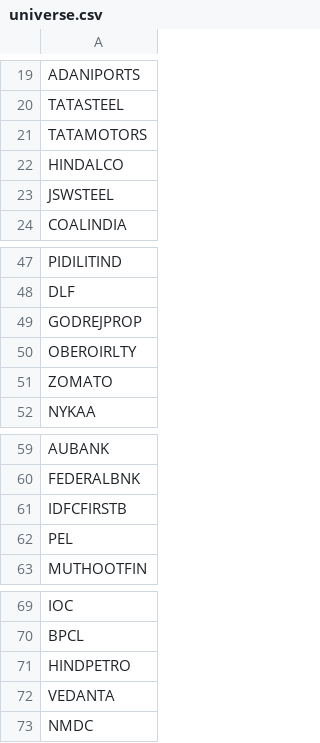
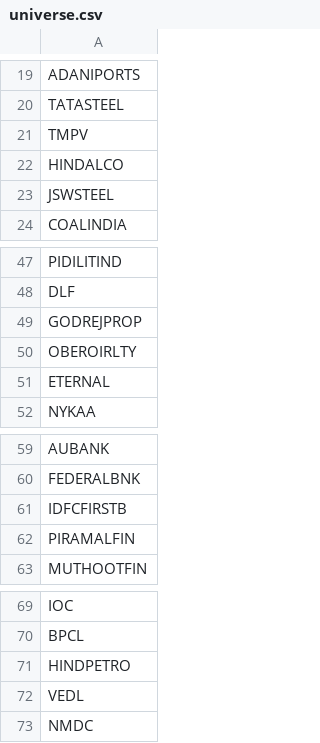
Before and after one commit to rahulkumar01-bit/nse-scanner, a CSV file: data/universe.csv, drawn as a sheet; only a part is shown, gaps mark what is left out.

Commit message:
Update universe.csv

```diff
--- a/data/universe.csv
+++ b/data/universe.csv
@@ -20,3 +20,3 @@ ADANIPORTS
 TATASTEEL
-TATAMOTORS
+TMPV
 HINDALCO
@@ -50,3 +50,3 @@ GODREJPROP
 OBEROIRLTY
-ZOMATO
+ETERNAL
 NYKAA
@@ -61,3 +61,3 @@ FEDERALBNK
 IDFCFIRSTB
-PEL
+PIRAMALFIN
 MUTHOOTFIN
@@ -71,3 +71,3 @@ BPCL
 HINDPETRO
-VEDANTA
+VEDL
 NMDC
```
